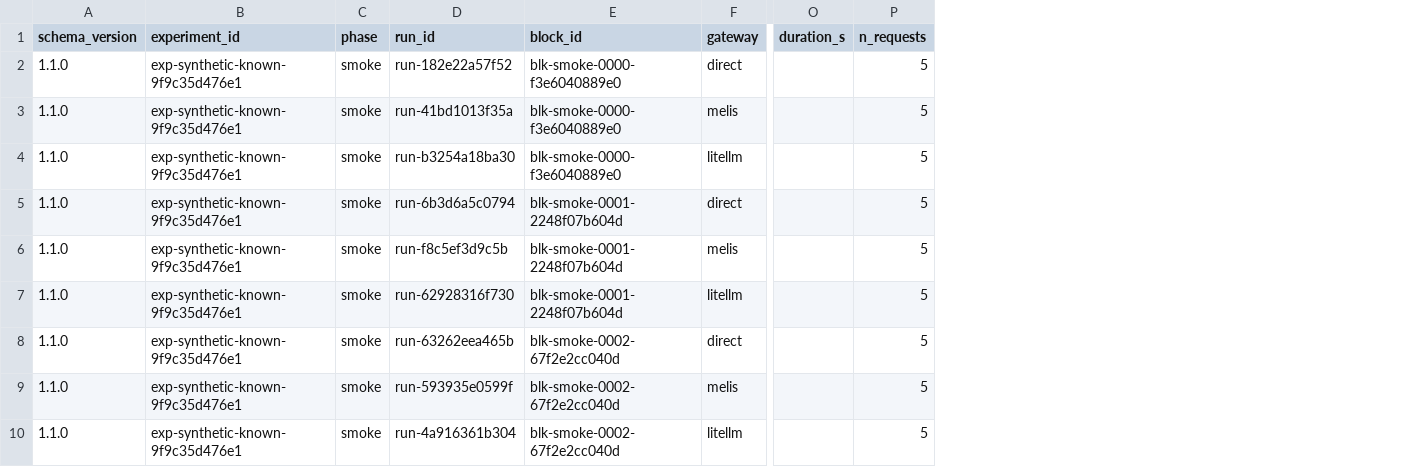
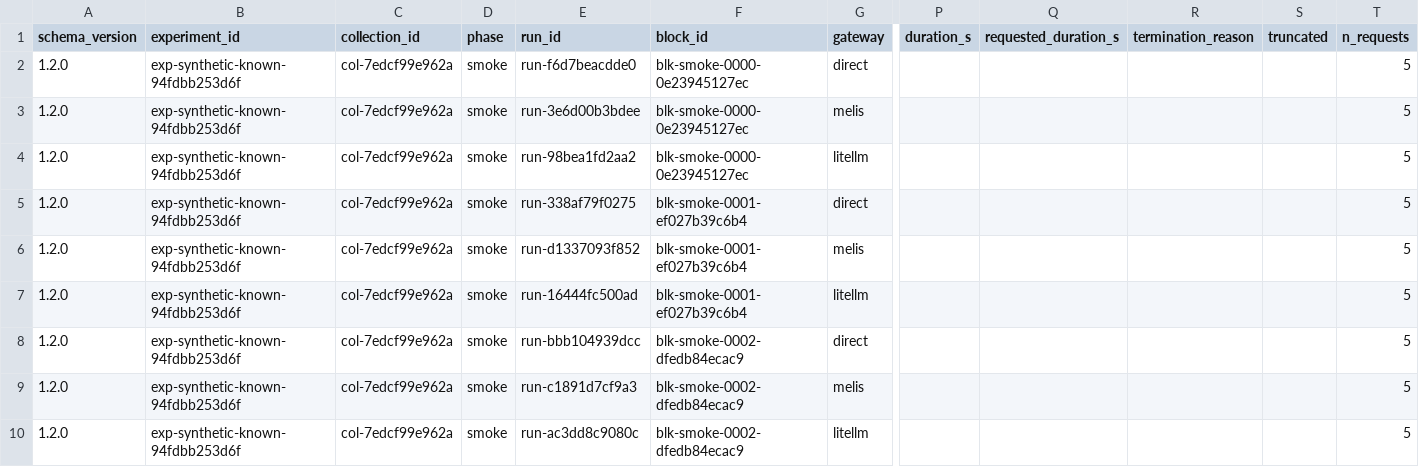
Before and after one commit to gomesrocha/melis, a CSV file: experiments/gateway-comparison/data/examples/runs.csv, drawn as a sheet; only a part is shown, gaps mark what is left out; addresses are those after the commit; the diff names each change by its address in the sheet, - before the commit and + after, or states it on an @@ line.

```diff
--- a/experiments/gateway-comparison/data/examples/runs.csv
+++ b/experiments/gateway-comparison/data/examples/runs.csv
+column C (collection_id), rows 2-10: all col-7edcf99e962a
+column Q (requested_duration_s), empty
+column R (termination_reason), empty
+column S (truncated), empty
-A2:A10 (schema_version): 1.1.0
+A2:A10 (schema_version): 1.2.0
-B2:B10 (experiment_id): exp-synthetic-known-9f9c35d476e1
+B2:B10 (experiment_id): exp-synthetic-known-94fdbb253d6f
-E2 (run_id): run-182e22a57f52
+E2 (run_id): run-f6d7beacdde0
-F2:F4 (block_id): blk-smoke-0000-f3e6040889e0
+F2:F4 (block_id): blk-smoke-0000-0e23945127ec
-E3 (run_id): run-41bd1013f35a
+E3 (run_id): run-3e6d00b3bdee
-E4 (run_id): run-b3254a18ba30
+E4 (run_id): run-98bea1fd2aa2
-E5 (run_id): run-6b3d6a5c0794
+E5 (run_id): run-338af79f0275
-F5:F7 (block_id): blk-smoke-0001-2248f07b604d
+F5:F7 (block_id): blk-smoke-0001-ef027b39c6b4
-E6 (run_id): run-f8c5ef3d9c5b
+E6 (run_id): run-d1337093f852
-E7 (run_id): run-62928316f730
+E7 (run_id): run-16444fc500ad
-E8 (run_id): run-63262eea465b
+E8 (run_id): run-bbb104939dcc
-F8:F10 (block_id): blk-smoke-0002-67f2e2cc040d
+F8:F10 (block_id): blk-smoke-0002-dfedb84ecac9
-E9 (run_id): run-593935e0599f
+E9 (run_id): run-c1891d7cf9a3
-E10 (run_id): run-4a916361b304
+E10 (run_id): run-ac3dd8c9080c
```
Also changed, not shown: experiments/gateway-comparison/data/examples/attempts.csv, experiments/gateway-comparison/data/examples/comparisons.csv, 26 other files.
